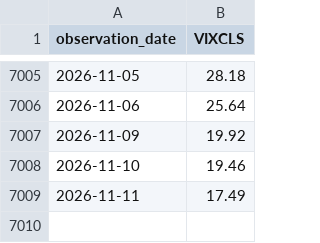
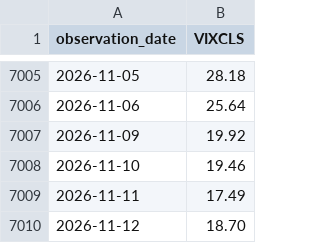
Before and after one commit to alphagenhq/alphagen, a CSV file: fred/VIXCLS.csv, drawn as a sheet; only a part is shown, gaps mark what is left out.

Commit message:
AlphaGen FRED cache 2026-11-13T14:41Z

```diff
--- a/fred/VIXCLS.csv
+++ b/fred/VIXCLS.csv
@@ -7009 +7009,2 @@ observation_date,VIXCLS
 2026-11-11,17.49
+2026-11-12,18.70
```
